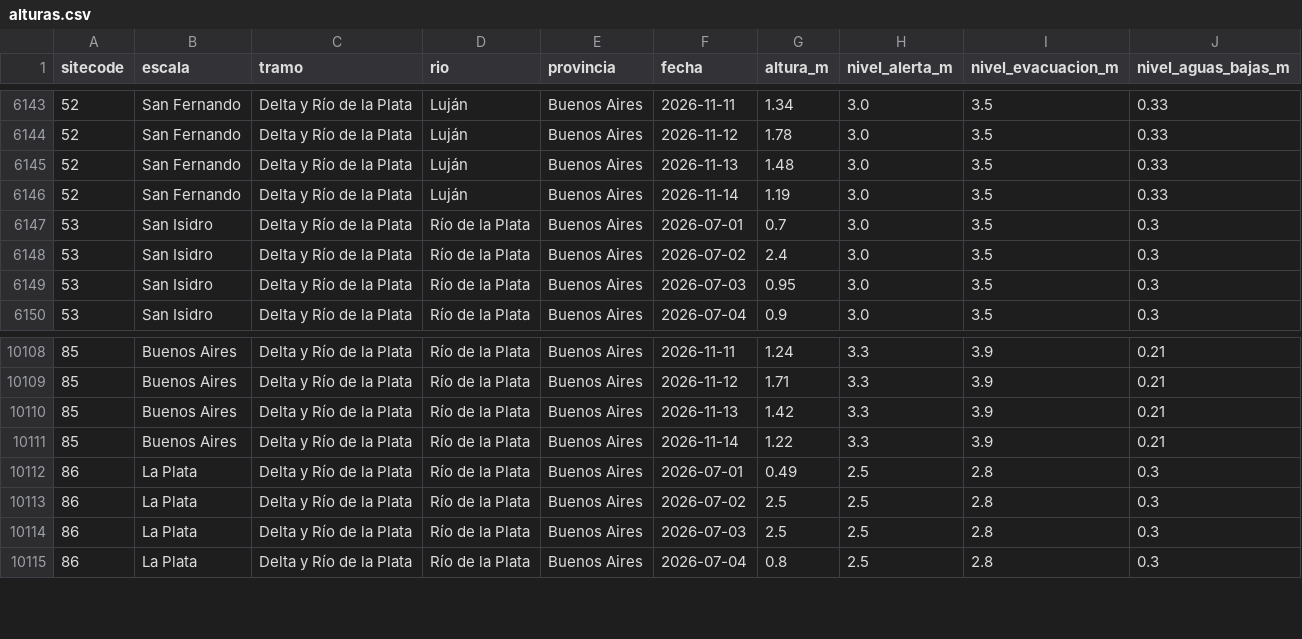
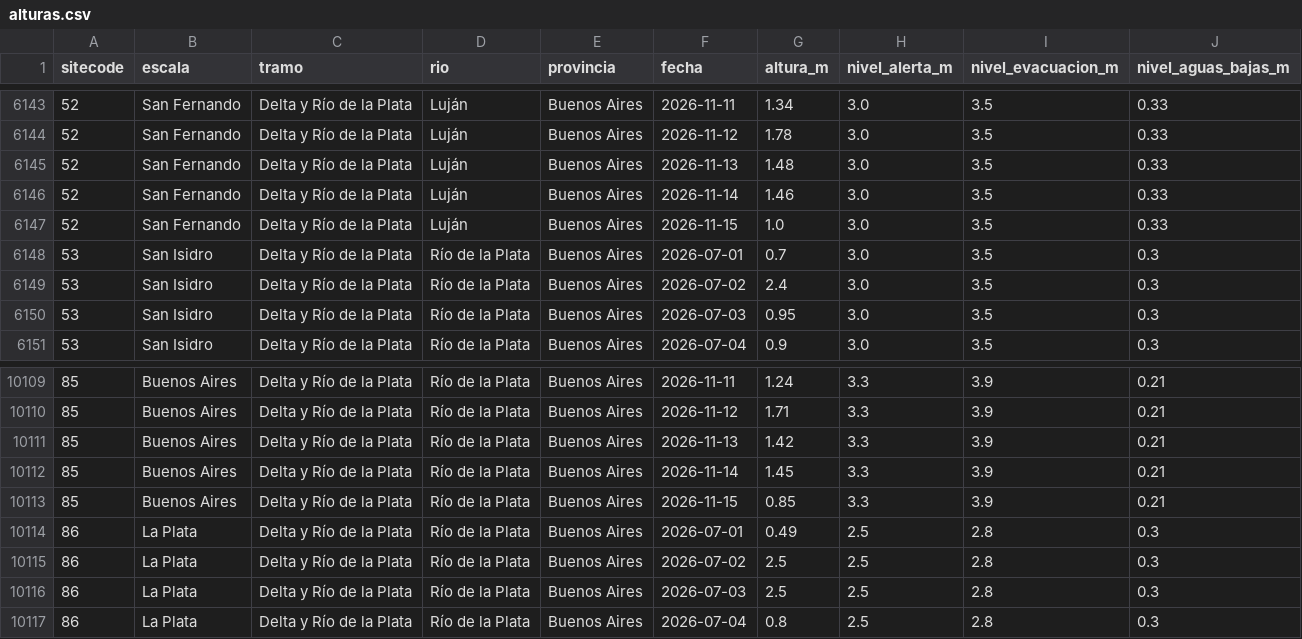
Before and after one commit to guillermoleale/alturas-rios, a CSV file: site/data/alturas.csv, drawn as a sheet; only a part is shown, gaps mark what is left out.

```diff
--- a/site/data/alturas.csv
+++ b/site/data/alturas.csv
@@ -6145,3 +6145,4 @@ sitecode,escala,tramo,rio,provincia,fecha,altura_m,nivel_alerta_m,nivel_evacuaci
 52,San Fernando,Delta y Río de la Plata,Luján,Buenos Aires,2026-11-13,1.48,3.0,3.5,0.33
-52,San Fernando,Delta y Río de la Plata,Luján,Buenos Aires,2026-11-14,1.19,3.0,3.5,0.33
+52,San Fernando,Delta y Río de la Plata,Luján,Buenos Aires,2026-11-14,1.46,3.0,3.5,0.33
+52,San Fernando,Delta y Río de la Plata,Luján,Buenos Aires,2026-11-15,1.0,3.0,3.5,0.33
 53,San Isidro,Delta y Río de la Plata,Río de la Plata,Buenos Aires,2026-07-01,0.7,3.0,3.5,0.3
@@ -10110,3 +10111,4 @@ sitecode,escala,tramo,rio,provincia,fecha,altura_m,nivel_alerta_m,nivel_evacuaci
 85,Buenos Aires,Delta y Río de la Plata,Río de la Plata,Buenos Aires,2026-11-13,1.42,3.3,3.9,0.21
-85,Buenos Aires,Delta y Río de la Plata,Río de la Plata,Buenos Aires,2026-11-14,1.22,3.3,3.9,0.21
+85,Buenos Aires,Delta y Río de la Plata,Río de la Plata,Buenos Aires,2026-11-14,1.45,3.3,3.9,0.21
+85,Buenos Aires,Delta y Río de la Plata,Río de la Plata,Buenos Aires,2026-11-15,0.85,3.3,3.9,0.21
 86,La Plata,Delta y Río de la Plata,Río de la Plata,Buenos Aires,2026-07-01,0.49,2.5,2.8,0.3
```
Also changed, not shown: 6 other files.
